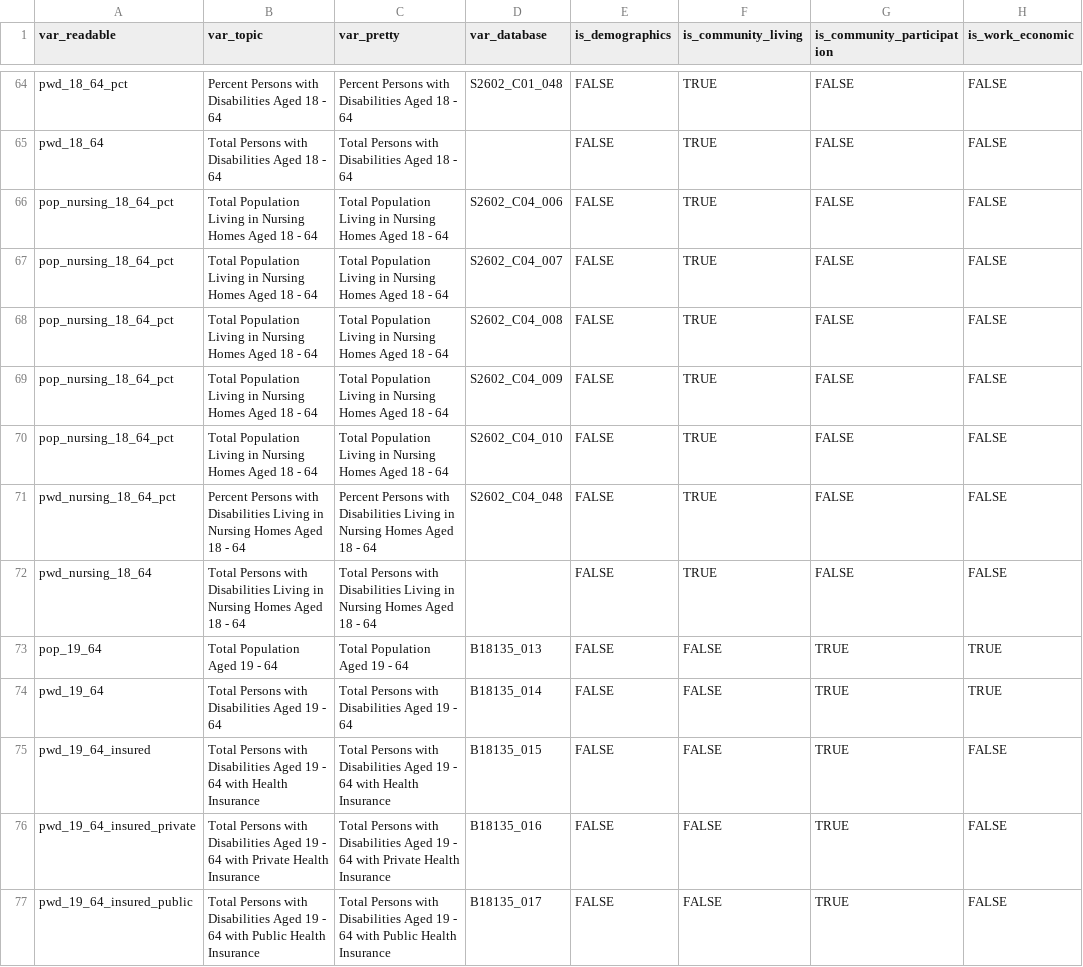
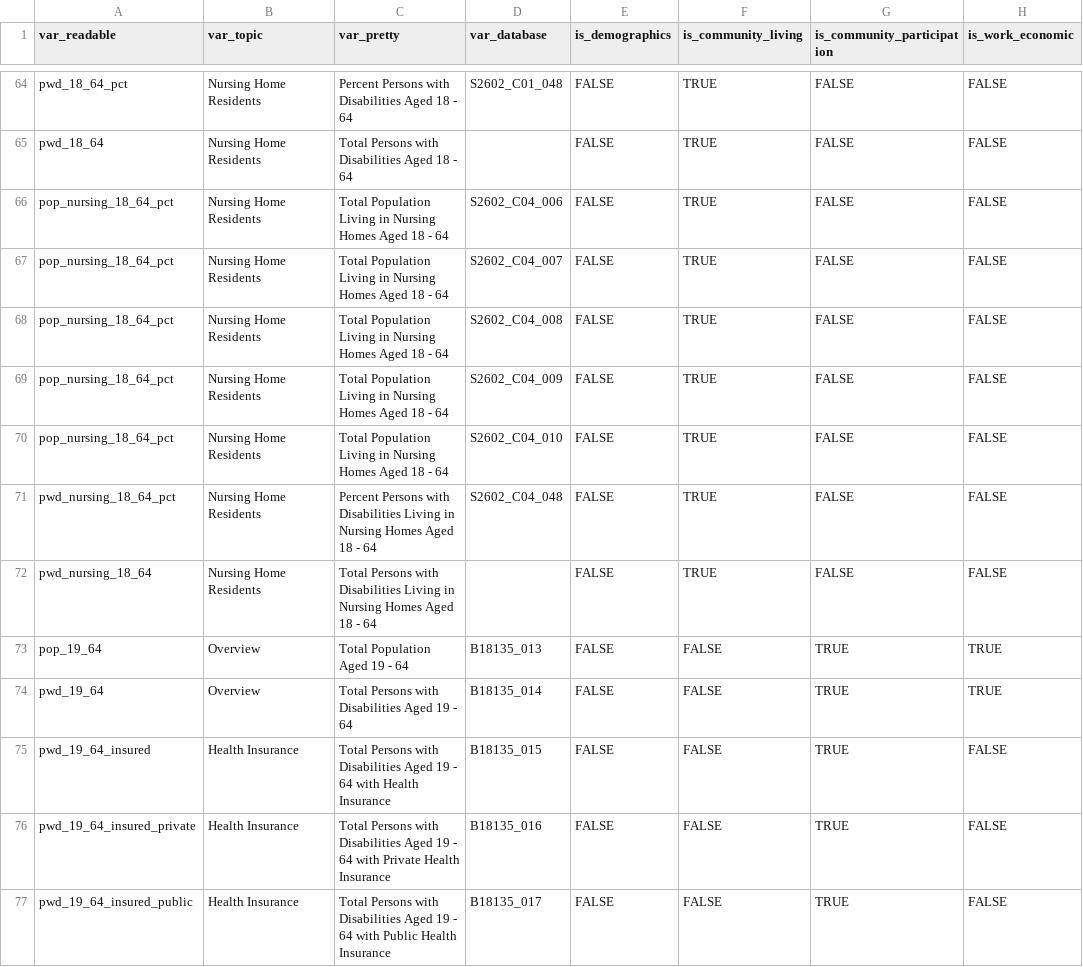
Before and after one commit to ada-parc/ADA-PARC-Website-Design, a CSV file: dictionaries/dict_vars.csv, drawn as a sheet; only a part is shown, gaps mark what is left out; the diff covers the shown part only; the diff names each change by its address in the sheet, - before the commit and + after, or states it on an @@ line.

```diff
--- a/dictionaries/dict_vars.csv
+++ b/dictionaries/dict_vars.csv
-B64 (var_topic): Percent Persons with Disabilities Aged 18 - 64
+B64 (var_topic): Nursing Home Residents
-B65 (var_topic): Total Persons with Disabilities Aged 18 - 64
+B65 (var_topic): Nursing Home Residents
-B66:B70 (var_topic): Total Population Living in Nursing Homes Aged 18 - 64
+B66:B70 (var_topic): Nursing Home Residents
-B71 (var_topic): Percent Persons with Disabilities Living in Nursing Homes Aged 18 - 64
+B71 (var_topic): Nursing Home Residents
-B72 (var_topic): Total Persons with Disabilities Living in Nursing Homes Aged 18 - 64
+B72 (var_topic): Nursing Home Residents
-B73 (var_topic): Total Population Aged 19 - 64
+B73 (var_topic): Overview
-B74 (var_topic): Total Persons with Disabilities Aged 19 - 64
+B74 (var_topic): Overview
-B75 (var_topic): Total Persons with Disabilities Aged 19 - 64 with Health Insurance
+B75 (var_topic): Health Insurance
-B76 (var_topic): Total Persons with Disabilities Aged 19 - 64 with Private Health Insurance
+B76 (var_topic): Health Insurance
-B77 (var_topic): Total Persons with Disabilities Aged 19 - 64 with Public Health Insurance
+B77 (var_topic): Health Insurance
```
Also changed, not shown: 113 edited cells elsewhere in this file.
